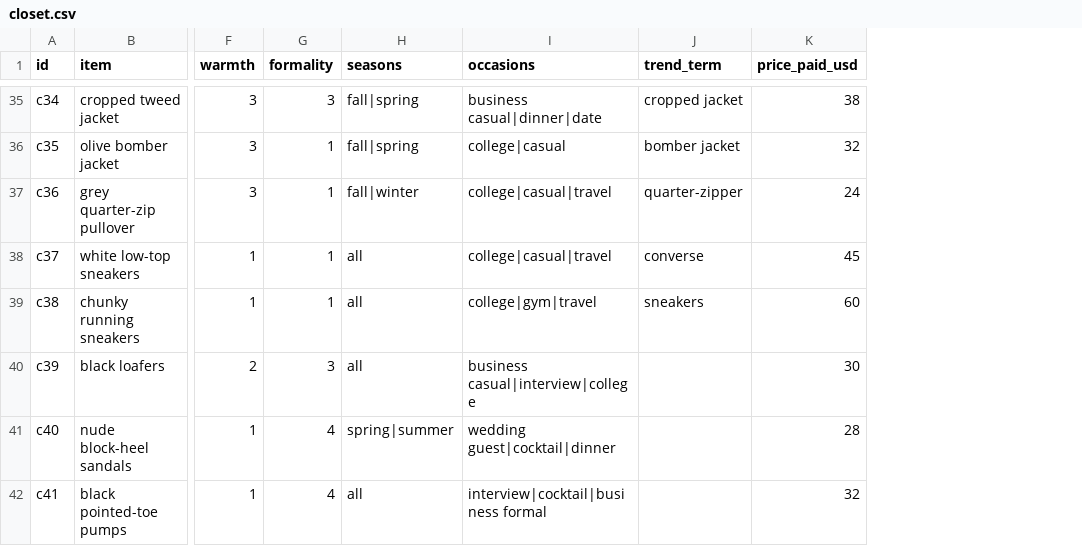
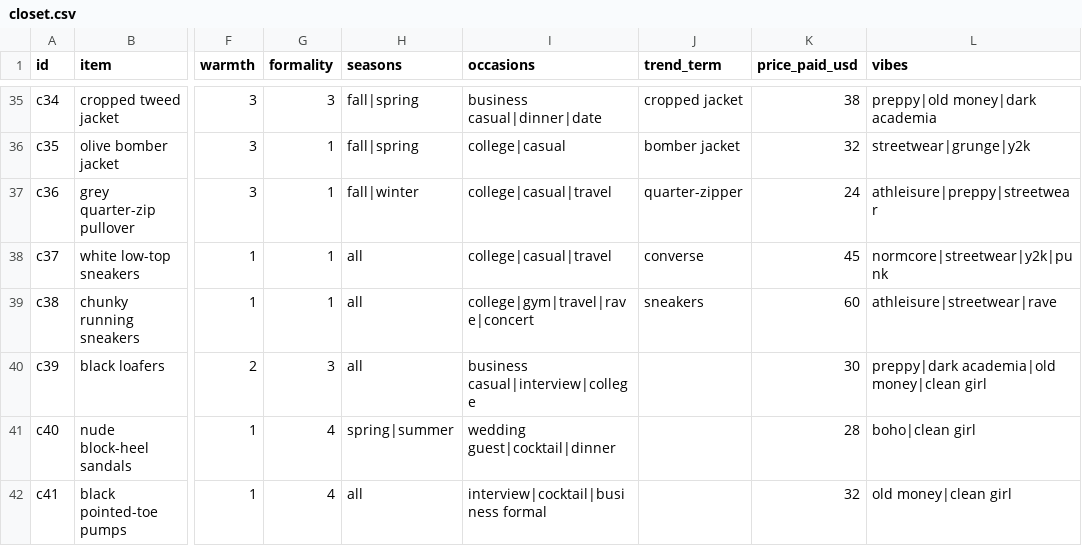
Before and after one commit to VerKoval/Receipts, a CSV file: data/closet.csv, drawn as a sheet; only a part is shown, gaps mark what is left out; the diff covers the shown part only; the diff names each change by its address in the sheet, - before the commit and + after, or states it on an @@ line.

Commit message:
Vibes and event dress codes: themed requests like a punk rave now get punk outfits
- data/vibes.csv: 15 aesthetics with key pieces and Wikipedia sources
- 6 event dress codes (club / rave, concert, themed party, night out, date, brunch)
- closet tagged with vibes, 7 new punk/rave pieces
- dress-code lookup matches exactly instead of first substring

```diff
--- a/data/closet.csv
+++ b/data/closet.csv
+column L (vibes), rows 35-42: preppy|old money|dark academia | streetwear|grunge|y2k | athleisure|preppy|streetwear | normcore|streetwear|y2k|punk | athleisure|streetwear|rave | preppy|dark academia|old money|clean girl | boho|clean girl | old money|clean girl
-I39 (occasions): college|gym|travel
+I39 (occasions): college|gym|travel|rave|concert
```
Also changed, not shown: 7 added rows and 12 edited cells elsewhere in this file, data/dress_codes.csv, 5 other files.
